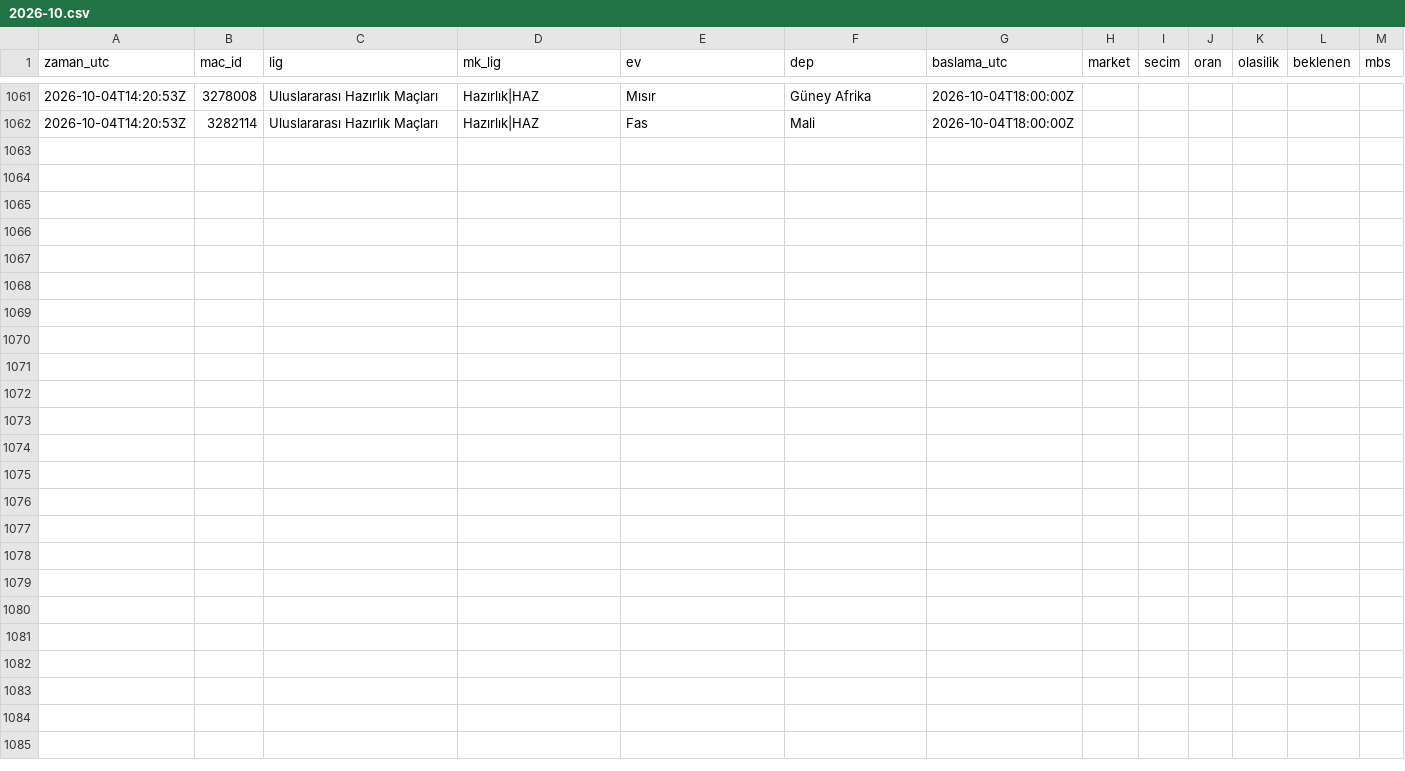
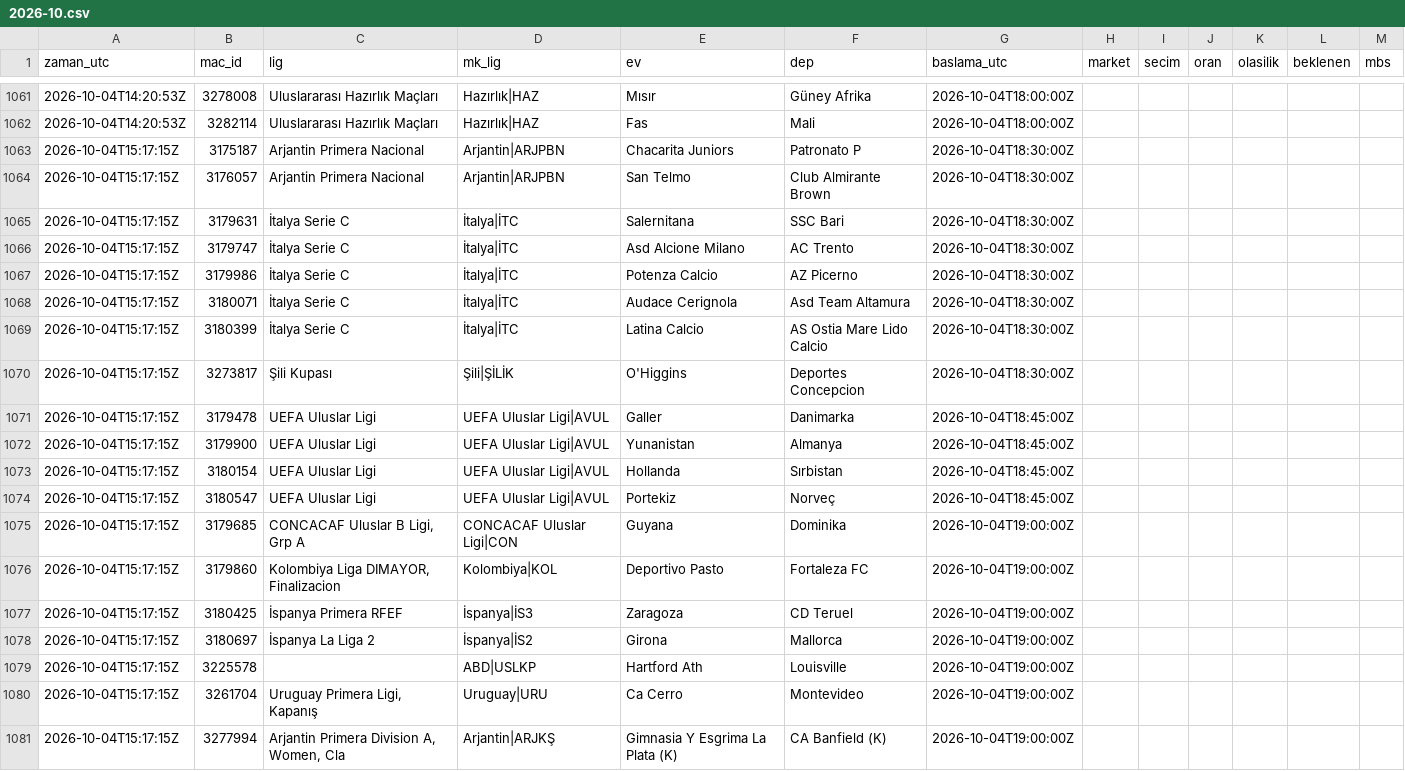
Before and after one commit to serhatblb/iddaa-analiz, a CSV file: data/tekler/2026-10.csv, drawn as a sheet; only a part is shown, gaps mark what is left out.

```diff
--- a/data/tekler/2026-10.csv
+++ b/data/tekler/2026-10.csv
@@ -1062 +1062,20 @@ zaman_utc,mac_id,lig,mk_lig,ev,dep,baslama_utc,market,secim,oran,olasilik,beklen
 2026-10-04T14:20:53Z,3282114,Uluslararası Hazırlık Maçları,Hazırlık|HAZ,Fas,Mali,2026-10-04T18:00:00Z,,,,,,
+2026-10-04T15:17:15Z,3175187,Arjantin Primera Nacional,Arjantin|ARJPBN,Chacarita Juniors,Patronato P,2026-10-04T18:30:00Z,,,,,,
+2026-10-04T15:17:15Z,3176057,Arjantin Primera Nacional,Arjantin|ARJPBN,San Telmo,Club Almirante Brown,2026-10-04T18:30:00Z,,,,,,
+2026-10-04T15:17:15Z,3179631,İtalya Serie C,İtalya|İTC,Salernitana,SSC Bari,2026-10-04T18:30:00Z,,,,,,
+2026-10-04T15:17:15Z,3179747,İtalya Serie C,İtalya|İTC,Asd Alcione Milano ,AC Trento,2026-10-04T18:30:00Z,,,,,,
+2026-10-04T15:17:15Z,3179986,İtalya Serie C,İtalya|İTC,Potenza Calcio,AZ Picerno,2026-10-04T18:30:00Z,,,,,,
+2026-10-04T15:17:15Z,3180071,İtalya Serie C,İtalya|İTC,Audace Cerignola,Asd Team Altamura,2026-10-04T18:30:00Z,,,,,,
+2026-10-04T15:17:15Z,3180399,İtalya Serie C,İtalya|İTC,Latina Calcio,AS Ostia Mare Lido Calcio,2026-10-04T18:30:00Z,,,,,,
+2026-10-04T15:17:15Z,3273817,Şili Kupası,Şili|ŞİLİK,O'Higgins,Deportes Concepcion,2026-10-04T18:30:00Z,,,,,,
+2026-10-04T15:17:15Z,3179478,UEFA Uluslar Ligi,UEFA Uluslar Ligi|AVUL,Galler,Danimarka,2026-10-04T18:45:00Z,,,,,,
+2026-10-04T15:17:15Z,3179900,UEFA Uluslar Ligi,UEFA Uluslar Ligi|AVUL,Yunanistan,Almanya,2026-10-04T18:45:00Z,,,,,,
+2026-10-04T15:17:15Z,3180154,UEFA Uluslar Ligi,UEFA Uluslar Ligi|AVUL,Hollanda,Sırbistan,2026-10-04T18:45:00Z,,,,,,
+2026-10-04T15:17:15Z,3180547,UEFA Uluslar Ligi,UEFA Uluslar Ligi|AVUL,Portekiz,Norveç,2026-10-04T18:45:00Z,,,,,,
+2026-10-04T15:17:15Z,3179685,"CONCACAF Uluslar B Ligi, Grp A",CONCACAF Uluslar Ligi|CON,Guyana,Dominika,2026-10-04T19:00:00Z,,,,,,
+2026-10-04T15:17:15Z,3179860,"Kolombiya Liga DIMAYOR, Finalizacion",Kolombiya|KOL,Deportivo Pasto,Fortaleza FC,2026-10-04T19:00:00Z,,,,,,
+2026-10-04T15:17:15Z,3180425,İspanya Primera RFEF,İspanya|İS3,Zaragoza,CD Teruel,2026-10-04T19:00:00Z,,,,,,
+2026-10-04T15:17:15Z,3180697,İspanya La Liga 2,İspanya|İS2,Girona,Mallorca,2026-10-04T19:00:00Z,,,,,,
+2026-10-04T15:17:15Z,3225578,,ABD|USLKP,Hartford Ath,Louisville,2026-10-04T19:00:00Z,,,,,,
+2026-10-04T15:17:15Z,3261704,"Uruguay Primera Ligi, Kapanış",Uruguay|URU,Ca Cerro,Montevideo ,2026-10-04T19:00:00Z,,,,,,
+2026-10-04T15:17:15Z,3277994,"Arjantin Primera Division A, Women, Cla",Arjantin|ARJKŞ,Gimnasia Y Esgrima La Plata (K),CA Banfield (K),2026-10-04T19:00:00Z,,,,,,
```
Also changed, not shown: data/kuponlar.csv, data/maclar/2026-10.csv, 6 other files.
